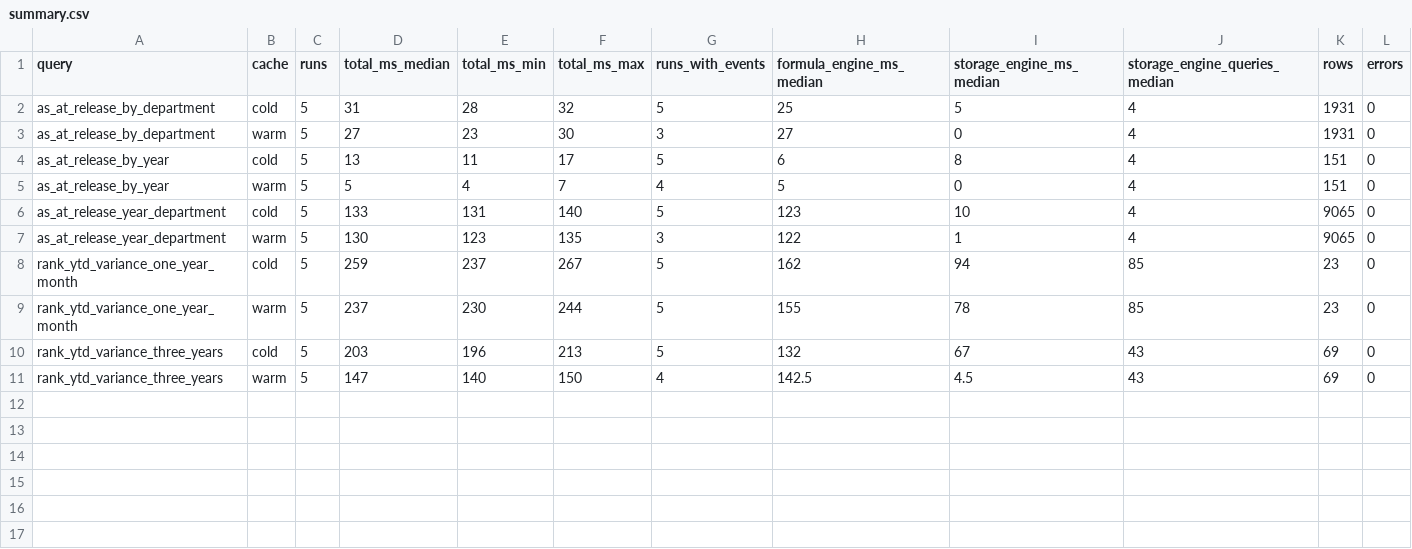
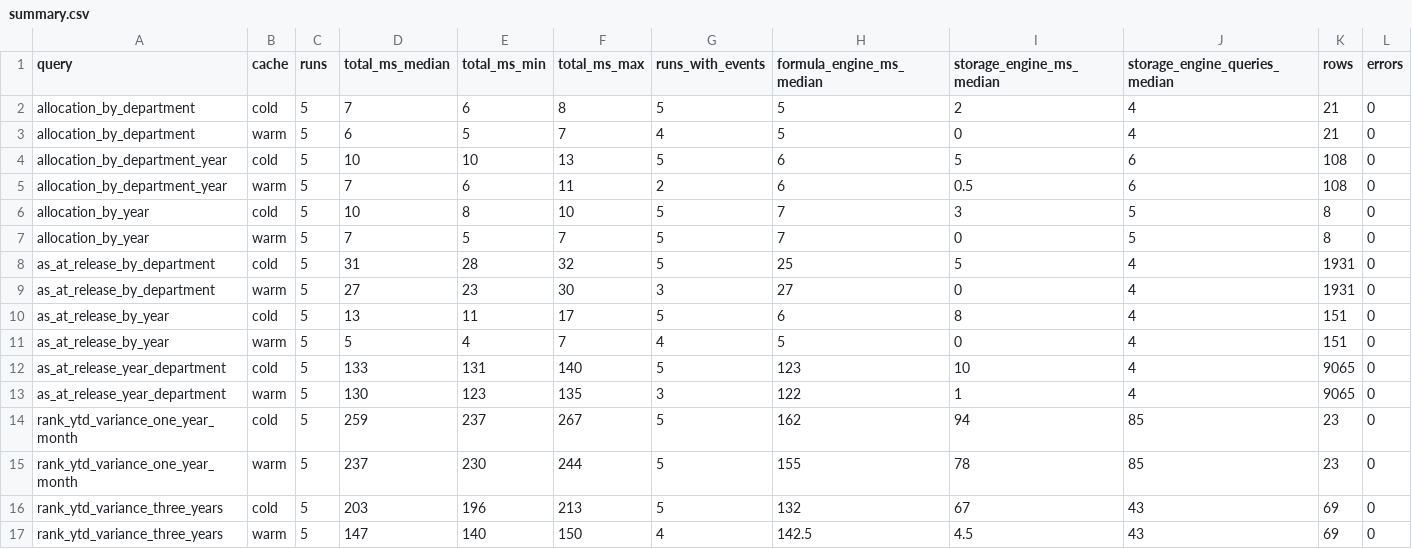
Before and after one commit to Shivansh9307/uk-group-finance-reporting, a CSV file: evidence/perf/naive/summary.csv, drawn as a sheet.

```diff
--- a/evidence/perf/naive/summary.csv
+++ b/evidence/perf/naive/summary.csv
@@ -1,2 +1,8 @@
 query,cache,runs,total_ms_median,total_ms_min,total_ms_max,runs_with_events,formula_engine_ms_median,storage_engine_ms_median,storage_engine_queries_median,rows,errors
+allocation_by_department,cold,5,7,6,8,5,5,2,4,21,0
+allocation_by_department,warm,5,6,5,7,4,5,0,4,21,0
+allocation_by_department_year,cold,5,10,10,13,5,6,5,6,108,0
+allocation_by_department_year,warm,5,7,6,11,2,6,0.5,6,108,0
+allocation_by_year,cold,5,10,8,10,5,7,3,5,8,0
+allocation_by_year,warm,5,7,5,7,5,7,0,5,8,0
 as_at_release_by_department,cold,5,31,28,32,5,25,5,4,1931,0
```
Also changed, not shown: evidence/perf/rewrite/summary.csv, evidence/perf/second_pass/naive/summary.csv, 47 other files.
